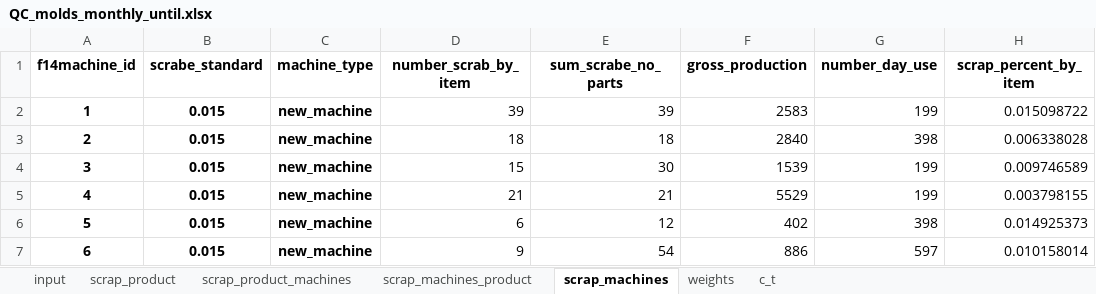
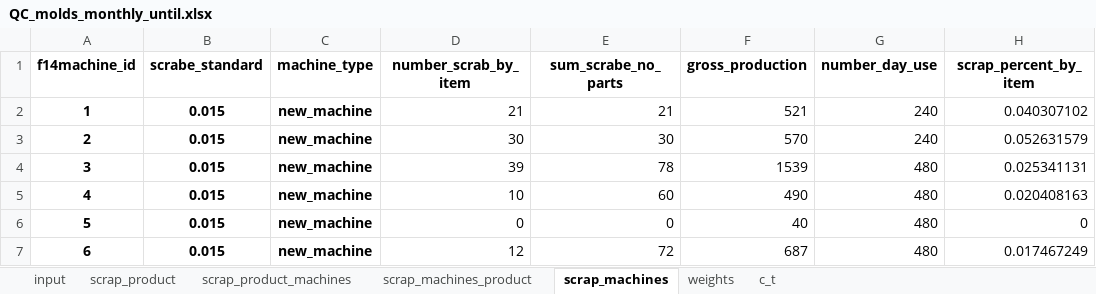
Before and after one commit to esmallah/data_assistant, an Excel workbook: analysis/formats/QC_molds_monthly_until.xlsx, sheet scrap_machines, drawn as a sheet; only a part is shown; values as stored, in another font and other column widths than the file's, no borders; the diff covers the shown part only; the diff names each change by its address in the sheet, - before the commit and + after, or states it on an @@ line.

```diff
--- a/analysis/formats/QC_molds_monthly_until.xlsx (sheet scrap_machines)
+++ b/analysis/formats/QC_molds_monthly_until.xlsx (sheet scrap_machines)
-D2 (number_scrab_by_item): 39
+D2 (number_scrab_by_item): 21
-E2 (sum_scrabe_no_parts): 39
+E2 (sum_scrabe_no_parts): 21
-F2 (gross_production): 2583
+F2 (gross_production): 521
-G2 (number_day_use): 199
+G2 (number_day_use): 240
-H2 (scrap_percent_by_item): 0.015098722
+H2 (scrap_percent_by_item): 0.040307102
-D3 (number_scrab_by_item): 18
+D3 (number_scrab_by_item): 30
-E3 (sum_scrabe_no_parts): 18
+E3 (sum_scrabe_no_parts): 30
-F3 (gross_production): 2840
+F3 (gross_production): 570
-G3 (number_day_use): 398
+G3 (number_day_use): 240
-H3 (scrap_percent_by_item): 0.006338028
+H3 (scrap_percent_by_item): 0.052631579
-D4 (number_scrab_by_item): 15
+D4 (number_scrab_by_item): 39
-E4 (sum_scrabe_no_parts): 30
+E4 (sum_scrabe_no_parts): 78
-G4:G5 (number_day_use): 199
+G4:G5 (number_day_use): 480
-H4 (scrap_percent_by_item): 0.009746589
+H4 (scrap_percent_by_item): 0.025341131
-D5 (number_scrab_by_item): 21
+D5 (number_scrab_by_item): 10
-E5 (sum_scrabe_no_parts): 21
+E5 (sum_scrabe_no_parts): 60
-F5 (gross_production): 5529
+F5 (gross_production): 490
-H5 (scrap_percent_by_item): 0.003798155
+H5 (scrap_percent_by_item): 0.020408163
-D6 (number_scrab_by_item): 6
+D6 (number_scrab_by_item): 0
-E6 (sum_scrabe_no_parts): 12
+E6 (sum_scrabe_no_parts): 0
-F6 (gross_production): 402
+F6 (gross_production): 40
-G6 (number_day_use): 398
+G6 (number_day_use): 480
-H6 (scrap_percent_by_item): 0.014925373
+H6 (scrap_percent_by_item): 0
-D7 (number_scrab_by_item): 9
+D7 (number_scrab_by_item): 12
-E7 (sum_scrabe_no_parts): 54
+E7 (sum_scrabe_no_parts): 72
-F7 (gross_production): 886
+F7 (gross_production): 687
-G7 (number_day_use): 597
+G7 (number_day_use): 480
-H7 (scrap_percent_by_item): 0.010158014
+H7 (scrap_percent_by_item): 0.017467249
```
Also changed, not shown: 38 edited cells elsewhere in this sheet, sheet input, sheet scrap_product_machines, sheet scrap_product, sheet scrap_machines_product, sheet weights, sheet c_t, analysis/formats/QC_molds_daily_archive.xlsx, analysis/formats/QC_molds_daily_summary.xlsx, 6 other files.
